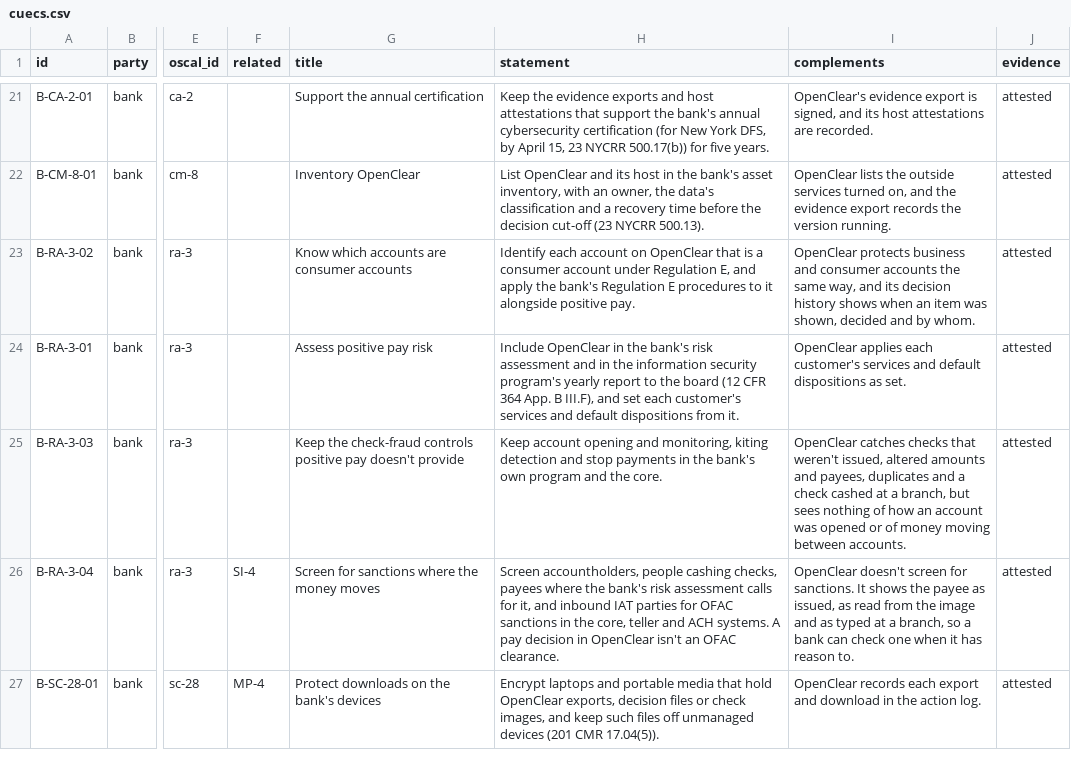
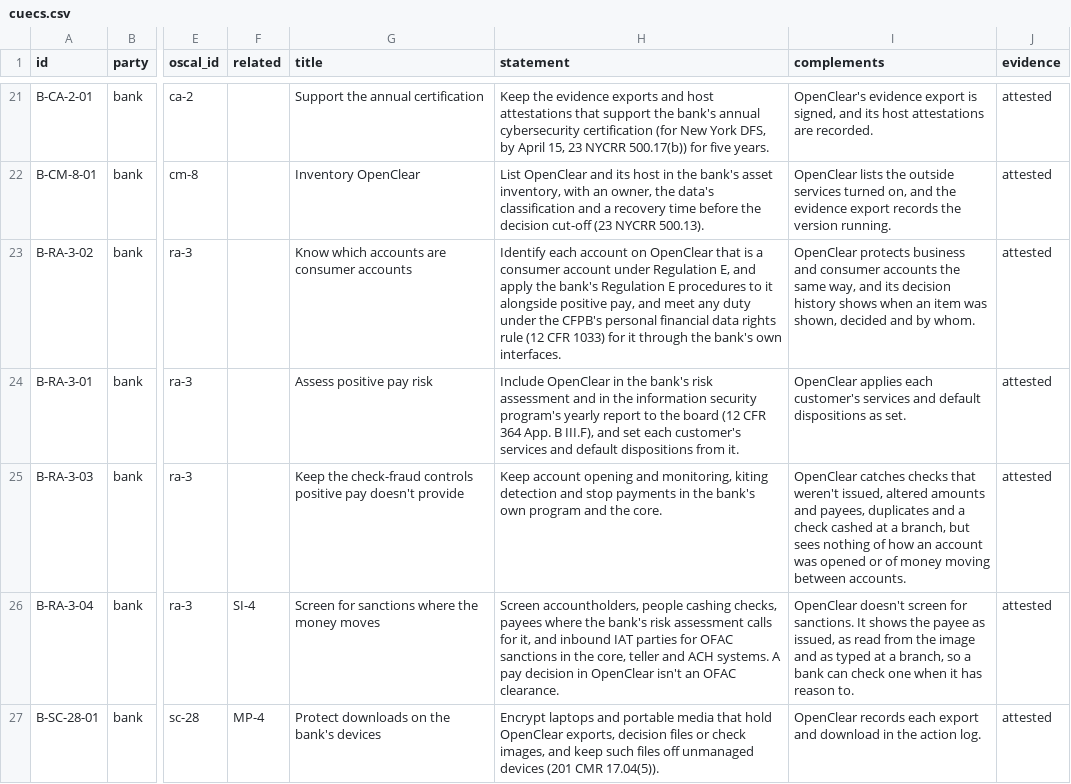
Before and after one commit to chaffed/OpenClear, a CSV file: docs/compliance/cuecs.csv, drawn as a sheet; only a part is shown, gaps mark what is left out; the diff covers the shown part only; the diff names each change by its address in the sheet, - before the commit and + after, or states it on an @@ line.

```diff
--- a/docs/compliance/cuecs.csv
+++ b/docs/compliance/cuecs.csv
-H23 (statement): …alongside positive pay.
+H23 (statement): …alongside positive pay, and meet any duty under the CFPB's personal financial data rights rule (12 CFR 1033) for it through the bank's own interfaces.
```
Also changed, not shown: 2 added rows elsewhere in this file, 34 other files.
